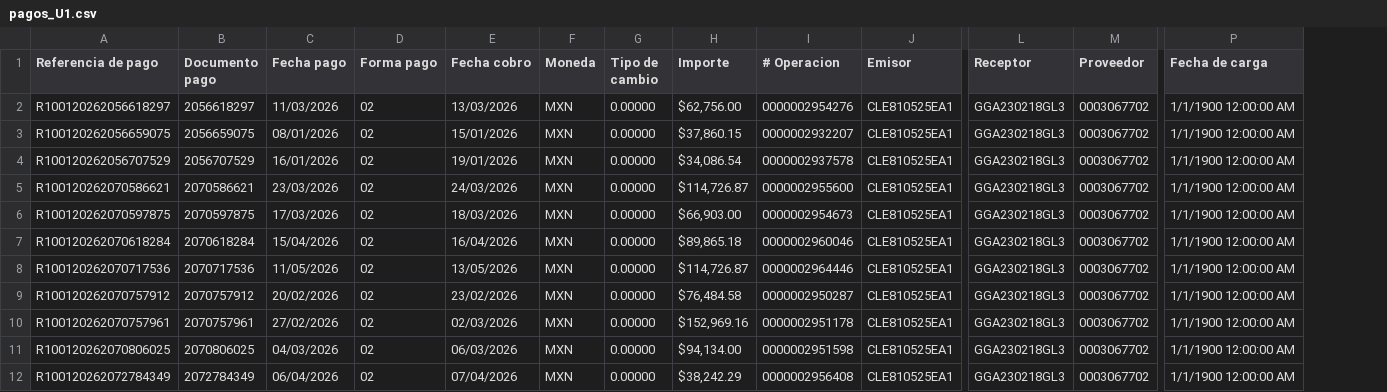
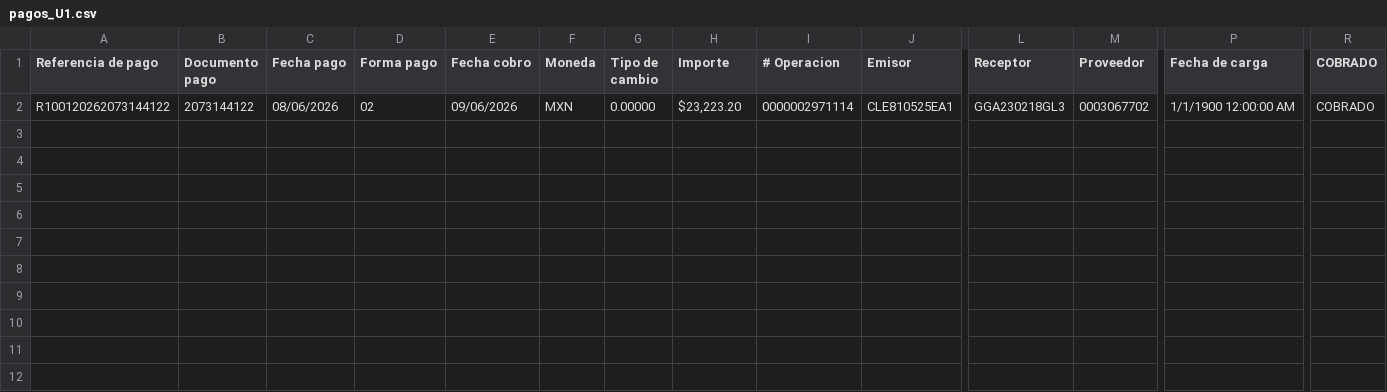
Before and after one commit to Tonnydesarrollo/desarrolloeg-utilidades-monolito, a CSV file: src/modules/jobs/native/casaley/data/pagos_U1.csv, drawn as a sheet; only a part is shown, gaps mark what is left out; removed rows and columns are numbered as before the commit, all else as after; rows hold the shown columns only; the diff names each change by its address in the sheet, - before the commit and + after, or states it on an @@ line.

```diff
--- a/src/modules/jobs/native/casaley/data/pagos_U1.csv
+++ b/src/modules/jobs/native/casaley/data/pagos_U1.csv
+column R (COBRADO), row 2: COBRADO
-row 2: R100120262056618297 | 2056618297 | 11/03/2026 | 02 | 13/03/2026 | MXN | 0.00000 | $62,756.00 | 0000002954276 | CLE810525EA1 | GGA230218GL3 | 0003067702 | 1/1/1900 12:00:00 AM
-row 3: R100120262056659075 | 2056659075 | 08/01/2026 | 02 | 15/01/2026 | MXN | 0.00000 | $37,860.15 | 0000002932207 | CLE810525EA1 | GGA230218GL3 | 0003067702 | 1/1/1900 12:00:00 AM
-row 4: R100120262056707529 | 2056707529 | 16/01/2026 | 02 | 19/01/2026 | MXN | 0.00000 | $34,086.54 | 0000002937578 | CLE810525EA1 | GGA230218GL3 | 0003067702 | 1/1/1900 12:00:00 AM
-row 5: R100120262070586621 | 2070586621 | 23/03/2026 | 02 | 24/03/2026 | MXN | 0.00000 | $114,726.87 | 0000002955600 | CLE810525EA1 | GGA230218GL3 | 0003067702 | 1/1/1900 12:00:00 AM
-row 6: R100120262070597875 | 2070597875 | 17/03/2026 | 02 | 18/03/2026 | MXN | 0.00000 | $66,903.00 | 0000002954673 | CLE810525EA1 | GGA230218GL3 | 0003067702 | 1/1/1900 12:00:00 AM
-row 7: R100120262070618284 | 2070618284 | 15/04/2026 | 02 | 16/04/2026 | MXN | 0.00000 | $89,865.18 | 0000002960046 | CLE810525EA1 | GGA230218GL3 | 0003067702 | 1/1/1900 12:00:00 AM
-row 8: R100120262070717536 | 2070717536 | 11/05/2026 | 02 | 13/05/2026 | MXN | 0.00000 | $114,726.87 | 0000002964446 | CLE810525EA1 | GGA230218GL3 | 0003067702 | 1/1/1900 12:00:00 AM
-row 9: R100120262070757912 | 2070757912 | 20/02/2026 | 02 | 23/02/2026 | MXN | 0.00000 | $76,484.58 | 0000002950287 | CLE810525EA1 | GGA230218GL3 | 0003067702 | 1/1/1900 12:00:00 AM
-row 10: R100120262070757961 | 2070757961 | 27/02/2026 | 02 | 02/03/2026 | MXN | 0.00000 | $152,969.16 | 0000002951178 | CLE810525EA1 | GGA230218GL3 | 0003067702 | 1/1/1900 12:00:00 AM
-row 11: R100120262070806025 | 2070806025 | 04/03/2026 | 02 | 06/03/2026 | MXN | 0.00000 | $94,134.00 | 0000002951598 | CLE810525EA1 | GGA230218GL3 | 0003067702 | 1/1/1900 12:00:00 AM
-A2 (Referencia de pago): R100120262072784349
+A2 (Referencia de pago): R100120262073144122
-B2 (Documento pago): 2072784349
+B2 (Documento pago): 2073144122
-C2 (Fecha pago): 06/04/2026
+C2 (Fecha pago): 08/06/2026
-E2 (Fecha cobro): 07/04/2026
+E2 (Fecha cobro): 09/06/2026
-H2 (Importe): $38,242.29
+H2 (Importe): $23,223.20
-I2 (# Operacion): 0000002956408
+I2 (# Operacion): 0000002971114
```
Also changed, not shown: src/modules/jobs/native/casaley/data/facturas_U1.csv, 15 other files.
